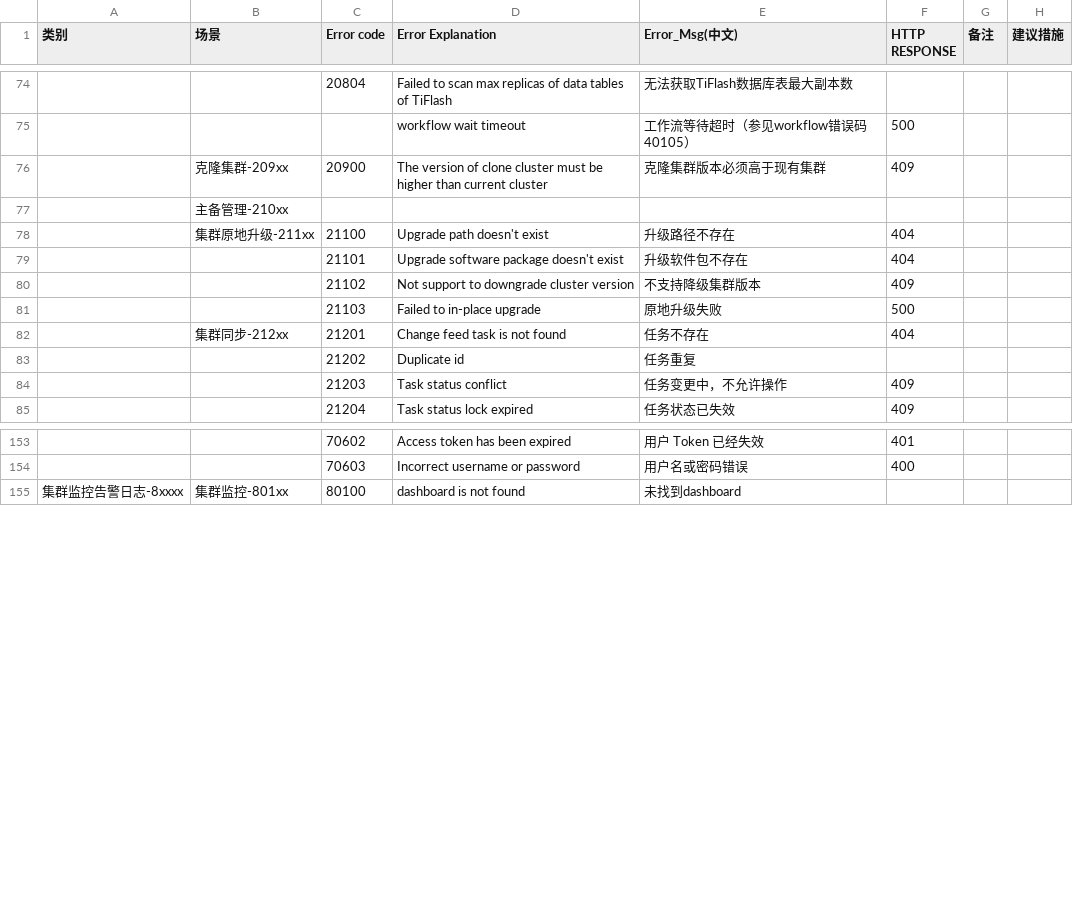
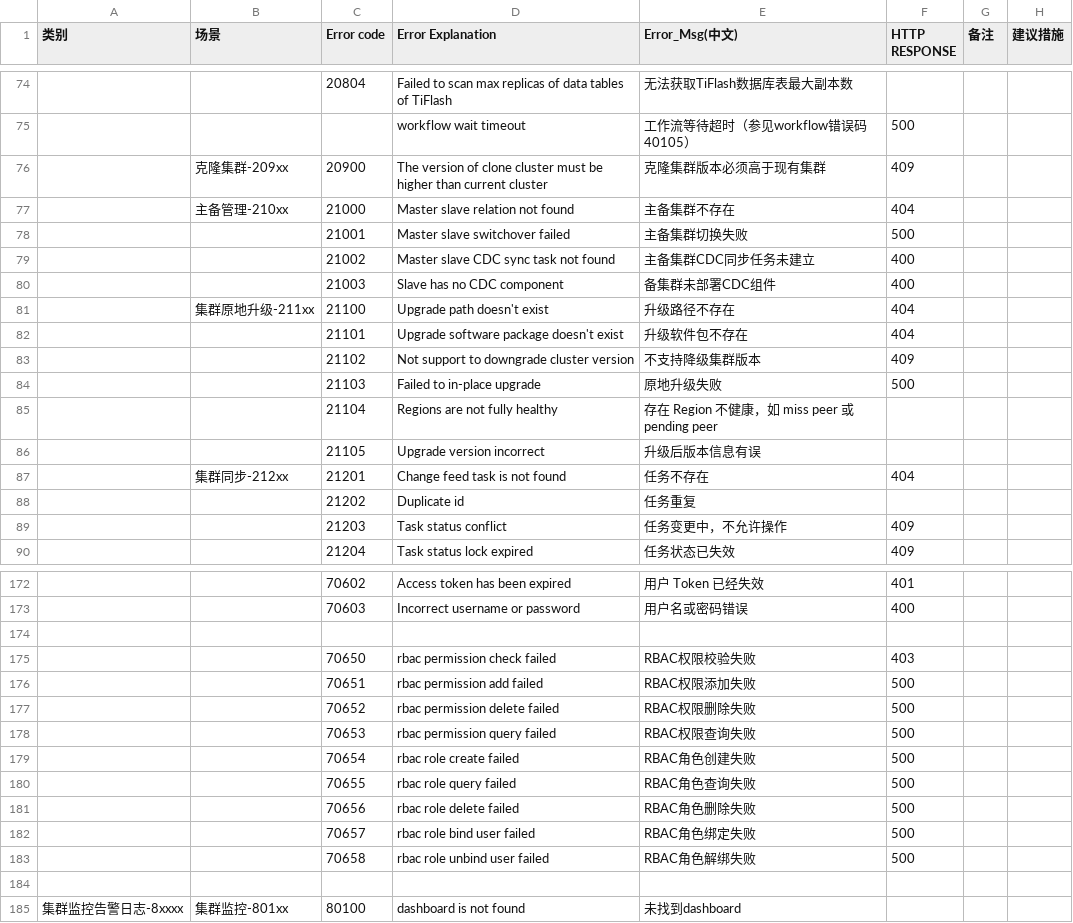
Before and after one commit to pingcap/tiunimanager-ui, a CSV file: external/error/input.csv, drawn as a sheet; only a part is shown, gaps mark what is left out; removed rows and columns are numbered as before the commit, all else as after; the diff covers the shown part only; the diff names each change by its address in the sheet, - before the commit and + after, or states it on an @@ line.

Commit message:
refactor(external/error): sync error codes update

```diff
--- a/external/error/input.csv
+++ b/external/error/input.csv
-row 77:  | 主备管理-210xx
+row 77:  | 主备管理-210xx | 21000 | Master slave relation not found | 主备集群不存在 | 404
+row 78:  |  | 21001 | Master slave switchover failed | 主备集群切换失败 | 500
+row 79:  |  | 21002 | Master slave CDC sync task not found | 主备集群CDC同步任务未建立 | 400
+row 80:  |  | 21003 | Slave has no CDC component | 备集群未部署CDC组件 | 400
+row 85:  |  | 21104 | Regions are not fully healthy | 存在 Region 不健康，如 miss peer 或 pending peer
+row 86:  |  | 21105 | Upgrade version incorrect | 升级后版本信息有误
+row 174: (empty)
+row 175:  |  | 70650 | rbac permission check failed | RBAC权限校验失败 | 403
+row 176:  |  | 70651 | rbac permission add failed | RBAC权限添加失败 | 500
+row 177:  |  | 70652 | rbac permission delete failed | RBAC权限删除失败 | 500
+row 178:  |  | 70653 | rbac permission query failed | RBAC权限查询失败 | 500
+row 179:  |  | 70654 | rbac role create failed | RBAC角色创建失败 | 500
+row 180:  |  | 70655 | rbac role query failed | RBAC角色查询失败 | 500
+row 181:  |  | 70656 | rbac role delete failed | RBAC角色删除失败 | 500
+row 182:  |  | 70657 | rbac role bind user failed | RBAC角色绑定失败 | 500
+row 183:  |  | 70658 | rbac role unbind user failed | RBAC角色解绑失败 | 500
+row 184: (empty)
```
Also changed, not shown: 14 added rows and 6 edited cells elsewhere in this file.
